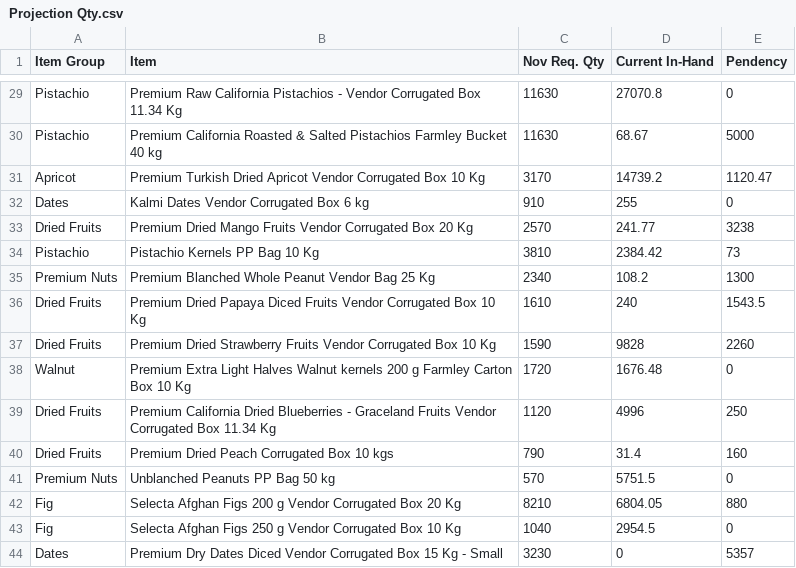
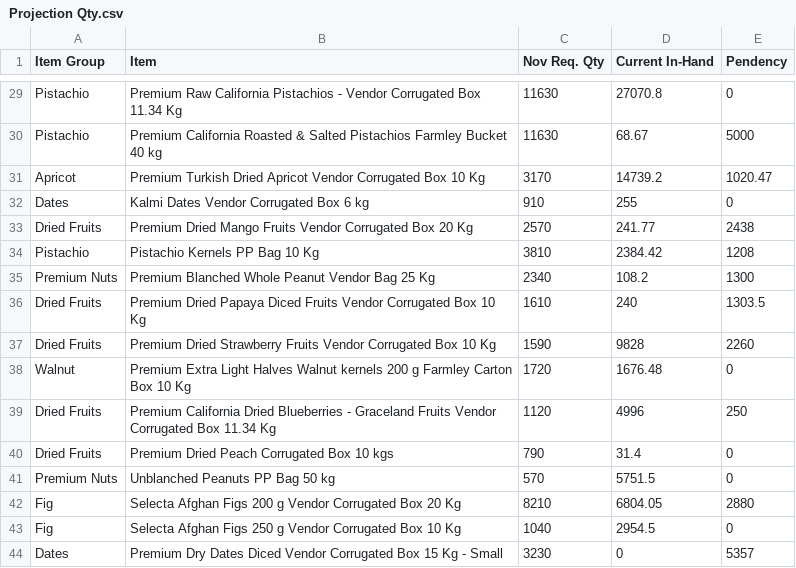
Before and after one commit to karan280102-jpg/rpc-tracker, a CSV file: data/Projection Qty.csv, drawn as a sheet; only a part is shown, gaps mark what is left out; the diff covers the shown part only.

```diff
--- a/data/Projection Qty.csv
+++ b/data/Projection Qty.csv
@@ -30,8 +30,8 @@
 "Pistachio","Premium California Roasted & Salted Pistachios Farmley Bucket 40 kg","11630","68.67","5000"
-"Apricot","Premium Turkish Dried Apricot Vendor Corrugated Box 10 Kg","3170","14739.2","1120.47"
+"Apricot","Premium Turkish Dried Apricot Vendor Corrugated Box 10 Kg","3170","14739.2","1020.47"
 "Dates","Kalmi Dates Vendor Corrugated Box 6 kg","910","255","0"
-"Dried Fruits","Premium Dried Mango Fruits Vendor Corrugated Box 20 Kg","2570","241.77","3238"
-"Pistachio","Pistachio Kernels PP Bag 10 Kg","3810","2384.42","73"
+"Dried Fruits","Premium Dried Mango Fruits Vendor Corrugated Box 20 Kg","2570","241.77","2438"
+"Pistachio","Pistachio Kernels PP Bag 10 Kg","3810","2384.42","1208"
 "Premium Nuts","Premium Blanched Whole Peanut Vendor Bag 25 Kg","2340","108.2","1300"
-"Dried Fruits","Premium Dried Papaya Diced Fruits Vendor Corrugated Box 10 Kg","1610","240","1543.5"
+"Dried Fruits","Premium Dried Papaya Diced Fruits Vendor Corrugated Box 10 Kg","1610","240","1303.5"
 "Dried Fruits","Premium Dried Strawberry Fruits Vendor Corrugated Box 10 Kg","1590","9828","2260"
@@ -39,5 +39,5 @@
 "Dried Fruits","Premium California Dried Blueberries - Graceland Fruits Vendor Corrugated Box 11.34 Kg","1120","4996","250"
-"Dried Fruits","Premium Dried Peach Corrugated Box 10 kgs","790","31.4","160"
+"Dried Fruits","Premium Dried Peach Corrugated Box 10 kgs","790","31.4","0"
 "Premium Nuts","Unblanched Peanuts PP Bag 50 kg","570","5751.5","0"
-"Fig","Selecta Afghan Figs 200 g Vendor Corrugated Box 20 Kg","8210","6804.05","880"
+"Fig","Selecta Afghan Figs 200 g Vendor Corrugated Box 20 Kg","8210","6804.05","2880"
 "Fig","Selecta Afghan Figs 250 g Vendor Corrugated Box 10 Kg","1040","2954.5","0"
```
Also changed, not shown: 17 edited cells elsewhere in this file, 1 other file.
